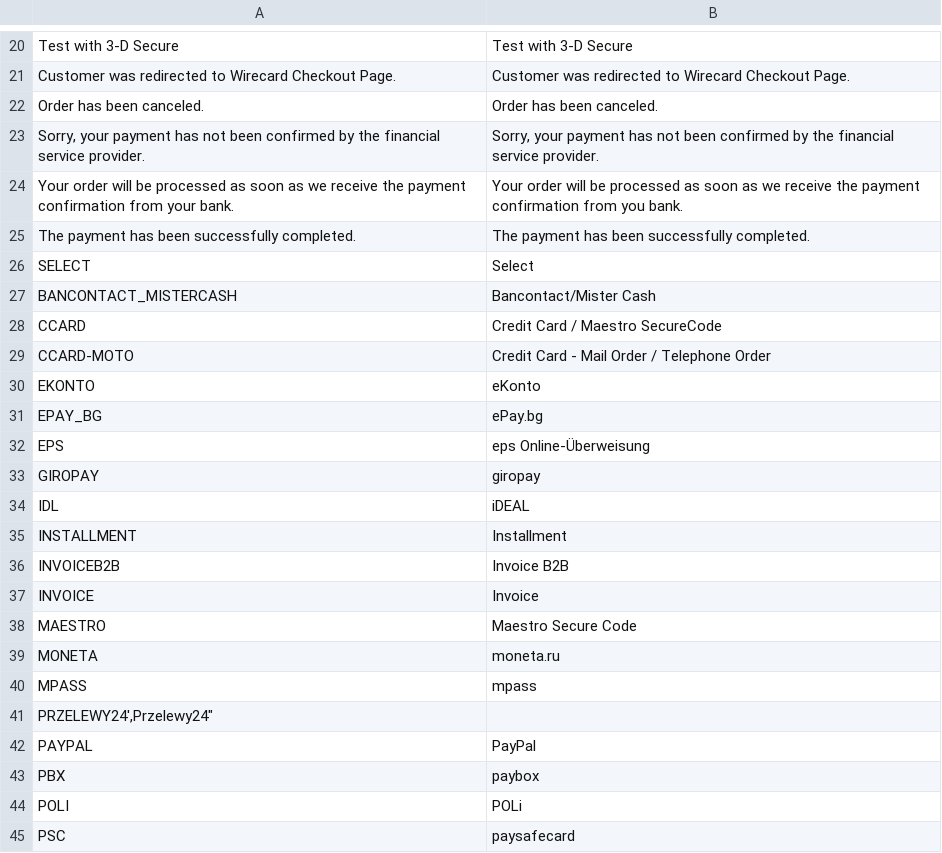
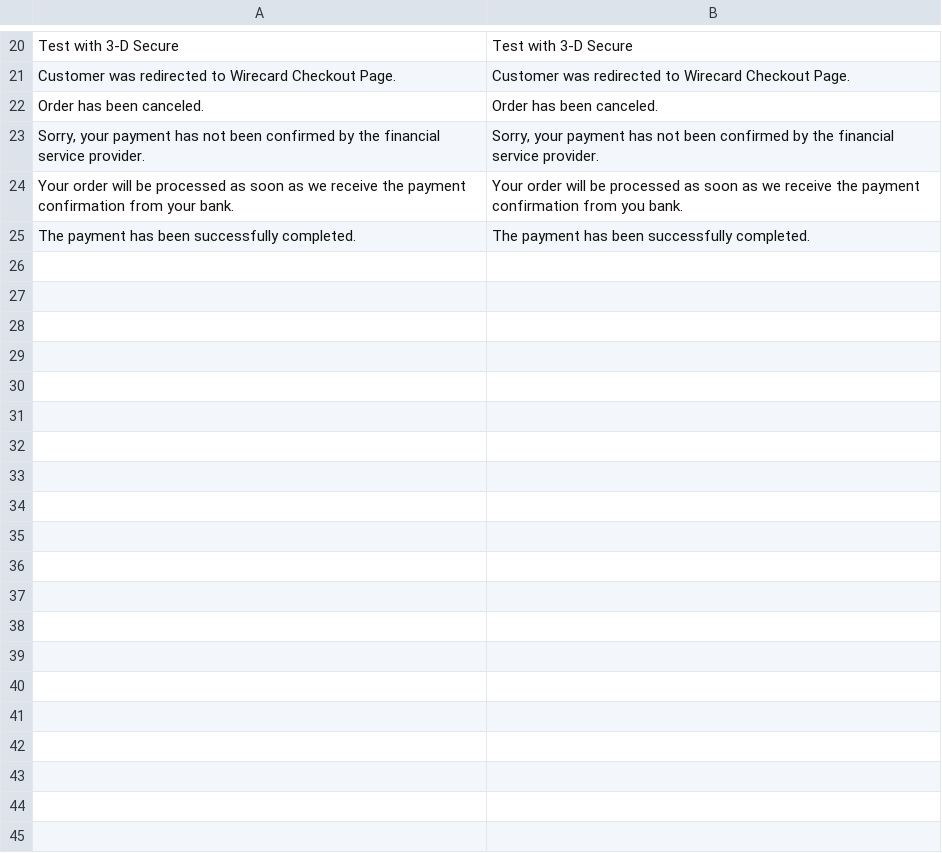
Before and after one commit to OpenMageModuleFostering/wirecard_checkout_page, a CSV file: app/locale/en_US/Wirecard_CheckoutPage.csv, drawn as a sheet; only a part is shown, gaps mark what is left out; the diff covers the shown part only.

```diff
--- a/app/locale/en_US/Wirecard_CheckoutPage.csv
+++ b/app/locale/en_US/Wirecard_CheckoutPage.csv
@@ -25,21 +25 @@
 "The payment has been successfully completed.","The payment has been successfully completed."
-"SELECT","Select"
-"BANCONTACT_MISTERCASH","Bancontact/Mister Cash"
-"CCARD","Credit Card / Maestro SecureCode"
-"CCARD-MOTO","Credit Card - Mail Order / Telephone Order"
-"EKONTO","eKonto"
-"EPAY_BG","ePay.bg"
-"EPS","eps Online-Überweisung"
-"GIROPAY","giropay"
-"IDL","iDEAL"
-"INSTALLMENT","Installment"
-"INVOICEB2B","Invoice B2B"
-"INVOICE","Invoice"
-"MAESTRO","Maestro Secure Code"
-"MONETA","moneta.ru"
-"MPASS","mpass"
-"PRZELEWY24',"Przelewy24"
-"PAYPAL","PayPal"
-"PBX","paybox"
-"POLI","POLi"
-"PSC","paysafecard"
```
Also changed, not shown: 9 removed rows elsewhere in this file, app/locale/de_AT/Wirecard_CheckoutPage.csv, app/locale/de_DE/Wirecard_CheckoutPage.csv, 9 other files.
